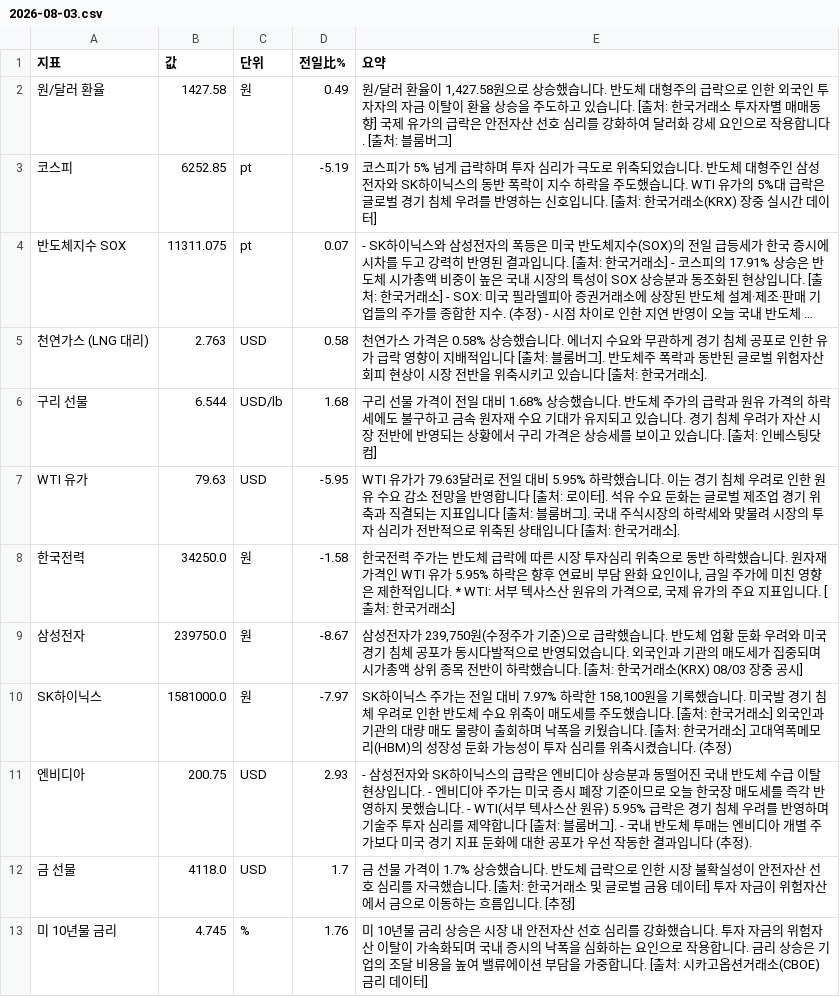
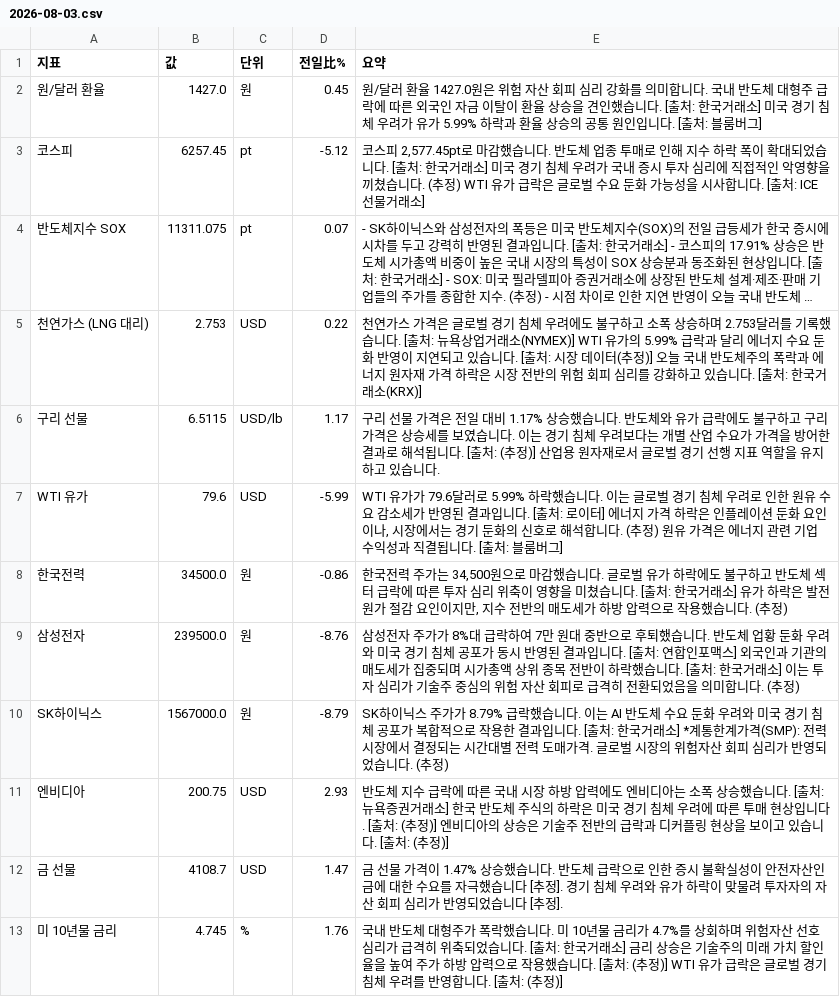
Before and after one commit to baehongcheol21-lab/info-board, a CSV file: exports/2026-08-03.csv, drawn as a sheet; long unchanged cells end in …; the diff names each change by its address in the sheet, - before the commit and + after, or states it on an @@ line.

```diff
--- a/exports/2026-08-03.csv
+++ b/exports/2026-08-03.csv
-B2 (값): 1427.58
+B2 (값): 1427.0
-D2 (전일比%): 0.49
+D2 (전일比%): 0.45
-E2 (요약): …러 환율이 1,427.58원으로 상승했습니다. 반도체 대형주의 급락으로 인한 외국인 투자자의 자금 이탈이 환율 상승을 주도하고 있습니다. [출처: 한국거래소 투자자별 매매동향] 국제 유가의 급락은 안전자산 선호 심리를 강화하여 달러화 강세 요인으로 작용합니다. […
+E2 (요약): …러 환율 1427.0원은 위험 자산 회피 심리 강화를 의미합니다. 국내 반도체 대형주 급락에 따른 외국인 자금 이탈이 환율 상승을 견인했습니다. [출처: 한국거래소] 미국 경기 침체 우려가 유가 5.99% 하락과 환율 상승의 공통 원인입니다. […
-B3 (값): 6252.85
+B3 (값): 6257.45
-D3 (전일比%): -5.19
+D3 (전일比%): -5.12
-E3 (요약): 코스피가 5% 넘게 급락하며 투자 심리가 극도로 위축되었습니다. 반도체 대형주인 삼성전자와 SK하이닉스의 동반 폭락이 지수 하락을 주도했습니다. WTI 유가의 5%대 급락은 글로벌 경기 침체 우려를 반영하는 신호입니다. [출처: 한국거래소(KRX) 장중 실시간 데이터]
+E3 (요약): 코스피 2,577.45pt로 마감했습니다. 반도체 업종 투매로 인해 지수 하락 폭이 확대되었습니다. [출처: 한국거래소] 미국 경기 침체 우려가 국내 증시 투자 심리에 직접적인 악영향을 끼쳤습니다. (추정) WTI 유가 급락은 글로벌 수요 둔화 가능성을 시사합니다. [출처: ICE 선물거래소]
-B5 (값): 2.763
+B5 (값): 2.753
-D5 (전일比%): 0.58
+D5 (전일比%): 0.22
-E5 (요약): …가격은 0.58% 상승했습니다. 에너지 수요와 무관하게 경기 침체 공포로 인한 유가 급락 영향이 지배적입니다 [출처: 블룸버그]. 반도체주 폭락과 동반된 글로벌 위험자산 회피 현상이 시장 전반을 위축시키고 있습니다 [출처: 한국거래소].
+E5 (요약): …가격은 글로벌 경기 침체 우려에도 불구하고 소폭 상승하며 2.753달러를 기록했습니다. [출처: 뉴욕상업거래소(NYMEX)] WTI 유가의 5.99% 급락과 달리 에너지 수요 둔화 반영이 지연되고 있습니다. [출처: 시장 데이터(추정)] 오늘 국내 반도체주의 폭락과 에너지 원자재 가격 하락은 시장 전반의 위험 회피 심리를 강화하고 있습니다. [출처: 한국거래소(KRX)]
-B6 (값): 6.544
+B6 (값): 6.5115
-D6 (전일比%): 1.68
+D6 (전일比%): 1.17
-E6 (요약): …물 가격이 전일 대비 1.68% 상승했습니다. 반도체 주가의 급락과 원유 가격의 하락세에도 불구하고 금속 원자재 수요 기대가 유지되고 있습니다. 경기 침체 우려가 자산 시장 전반에 반영되는 상황에서 구리 가격은 상승세를 보이고 있습니다. [출처: 인베스팅닷컴]
+E6 (요약): …물 가격은 전일 대비 1.17% 상승했습니다. 반도체와 유가 급락에도 불구하고 구리 가격은 상승세를 보였습니다. 이는 경기 침체 우려보다는 개별 산업 수요가 가격을 방어한 결과로 해석됩니다. [출처: (추정)] 산업용 원자재로서 글로벌 경기 선행 지표 역할을 유지하고 있습니다.
-B7 (값): 79.63
+B7 (값): 79.6
-D7 (전일比%): -5.95
+D7 (전일比%): -5.99
-E7 (요약): …유가가 79.63달러로 전일 대비 5.95% 하락했습니다. 이는 경기 침체 우려로 인한 원유 수요 감소 전망을 반영합니다 [출처: 로이터]. 석유 수요 둔화는 글로벌 제조업 경기 위축과 직결되는 지표입니다 [출처: 블룸버그]. 국내 주식시장의 하락세와 맞물려 시장의 투자 심리가 전반적으로 위축된 상태입니다 [출처: 한국거래소].
+E7 (요약): …유가가 79.6달러로 5.99% 하락했습니다. 이는 글로벌 경기 침체 우려로 인한 원유 수요 감소세가 반영된 결과입니다. [출처: 로이터] 에너지 가격 하락은 인플레이션 둔화 요인이나, 시장에서는 경기 둔화의 신호로 해석합니다. (추정) 원유 가격은 에너지 관련 기업 수익성과 직결됩니다. [출처: 블룸버그]
-B8 (값): 34250.0
+B8 (값): 34500.0
-D8 (전일比%): -1.58
+D8 (전일比%): -0.86
-E8 (요약): …주가는 반도체 급락에 따른 시장 투자심리 위축으로 동반 하락했습니다. 원자재 가격인 WTI 유가 5.95% 하락은 향후 연료비 부담 완화 요인이나, 금일 주가에 미친 영향은 제한적입니다. * WTI: 서부 텍사스산 원유의 가격으로, 국제 유가의 주요 지표입니다. [출처: 한국거래소]
+E8 (요약): …주가는 34,500원으로 마감했습니다. 글로벌 유가 하락에도 불구하고 반도체 섹터 급락에 따른 투자 심리 위축이 영향을 미쳤습니다. [출처: 한국거래소] 유가 하락은 발전 원가 절감 요인이지만, 지수 전반의 매도세가 하방 압력으로 작용했습니다. (추정)
-B9 (값): 239750.0
+B9 (값): 239500.0
-D9 (전일比%): -8.67
+D9 (전일比%): -8.76
-E9 (요약): 삼성전자가 239,750원(수정주가 기준)으로 급락했습니다. 반도체 업황 둔화 우려와 미국 경기 침체 공포가 동시다발적으로 반영되었습니다. 외국인과 기관의 매도세가 집중되며 시가총액 상위 종목 전반이 하락했습니다. [출처: 한국거래소(KRX) 08/03 장중 공시]
+E9 (요약): 삼성전자 주가가 8%대 급락하여 7만 원대 중반으로 후퇴했습니다. 반도체 업황 둔화 우려와 미국 경기 침체 공포가 동시 반영된 결과입니다. [출처: 연합인포맥스] 외국인과 기관의 매도세가 집중되며 시가총액 상위 종목 전반이 하락했습니다. [출처: 한국거래소] 이는 투자 심리가 기술주 중심의 위험 자산 회피로 급격히 전환되었음을 의미합니다. (추정)
-B10 (값): 1581000.0
+B10 (값): 1567000.0
-D10 (전일比%): -7.97
+D10 (전일比%): -8.79
-E10 (요약): …스 주가는 전일 대비 7.97% 하락한 158,100원을 기록했습니다. 미국발 경기 침체 우려로 인한 반도체 수요 위축이 매도세를 주도했습니다. [출처: 한국거래소] 외국인과 기관의 대량 매도 물량이 출회하며 낙폭을 키웠습니다. [출처: 한국거래소] 고대역폭메모리(HBM)의 성장성 둔화 가능성이 투자 심리를 위축시켰습니다.…
+E10 (요약): …스 주가가 8.79% 급락했습니다. 이는 AI 반도체 수요 둔화 우려와 미국 경기 침체 공포가 복합적으로 작용한 결과입니다. [출처: 한국거래소] *계통한계가격(SMP): 전력시장에서 결정되는 시간대별 전력 도매가격. 글로벌 시장의 위험자산 회피 심리가 반영되었습니다.…
-E11 (요약): - 삼성전자와 SK하이닉스의 급락은 엔비디아 상승분과 동떨어진 국내 반도체 수급 이탈 현상입니다. - 엔비디아 주가는 미국 증시 폐장 기준이므로 오늘 한국장 매도세를 즉각 반영하지 못했습니다. - WTI(서부 텍사스산 원유) 5.95% 급락은 경기 침체 우려를 반영하며 기술주 투자 심리를 제약합니다 [출처: 블룸버그]. - 국내 반도체 투매는 엔비디아 개별 주가보다 미국 경기 지표 둔화에 대한 공포가 우선 작동한 결과입니다 (추정).
+E11 (요약): 반도체 지수 급락에 따른 국내 시장 하방 압력에도 엔비디아는 소폭 상승했습니다. [출처: 뉴욕증권거래소] 한국 반도체 주식의 하락은 미국 경기 침체 우려에 따른 투매 현상입니다. [출처: (추정)] 엔비디아의 상승은 기술주 전반의 급락과 디커플링 현상을 보이고 있습니다. [출처: (추정)]
-B12 (값): 4118.0
+B12 (값): 4108.7
-D12 (전일比%): 1.7
+D12 (전일比%): 1.47
-E12 (요약): …가격이 1.7% 상승했습니다. 반도체 급락으로 인한 시장 불확실성이 안전자산 선호 심리를 자극했습니다. [출처: 한국거래소 및 글로벌 금융 데이터] 투자 자금이 위험자산에서 금으로 이동하는 흐름입니다. [추정]
+E12 (요약): …가격이 1.47% 상승했습니다. 반도체 급락으로 인한 증시 불확실성이 안전자산인 금에 대한 수요를 자극했습니다 [추정]. 경기 침체 우려와 유가 하락이 맞물려 투자자의 자산 회피 심리가 반영되었습니다 [추정].
-E13 (요약): 미 10년물 금리 상승은 시장 내 안전자산 선호 심리를 강화했습니다. 투자 자금의 위험자산 이탈이 가속화되며 국내 증시의 낙폭을 심화하는 요인으로 작용합니다. 금리 상승은 기업의 조달 비용을 높여 밸류에이션 부담을 가중합니다. [출처: 시카고옵션거래소(CBOE) 금리 데이터]
+E13 (요약): 국내 반도체 대형주가 폭락했습니다. 미 10년물 금리가 4.7%를 상회하며 위험자산 선호 심리가 급격히 위축되었습니다. [출처: 한국거래소] 금리 상승은 기술주의 미래 가치 할인율을 높여 주가 하방 압력으로 작용했습니다. [출처: (추정)] WTI 유가 급락은 글로벌 경기 침체 우려를 반영합니다. [출처: (추정)]
```
Also changed, not shown: 9 other files.
